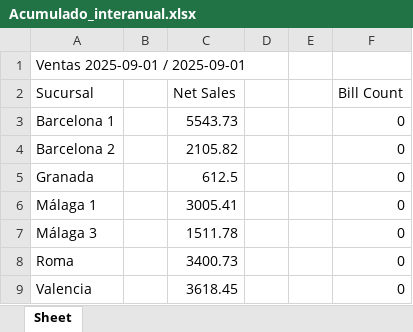
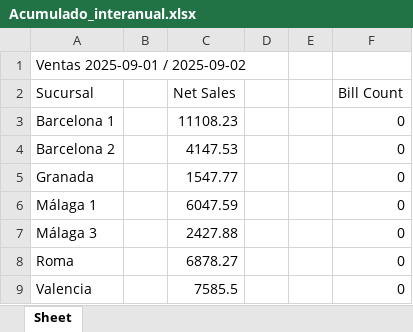
Before and after one commit to blasglen/luccianos-reporte-europa, an Excel workbook: Acumulado_interanual.xlsx, sheet Sheet, drawn as a sheet; values as stored, in another font and other column widths than the file's, no borders; the diff names each change by its address in the sheet, - before the commit and + after, or states it on an @@ line.

```diff
--- a/Acumulado_interanual.xlsx (sheet Sheet)
+++ b/Acumulado_interanual.xlsx (sheet Sheet)
-A1 (Sucursal): Ventas 2025-09-01 / 2025-09-01
+A1 (Sucursal): Ventas 2025-09-01 / 2025-09-02
-C3 (Net Sales): 5543.73
+C3 (Net Sales): 11108.23
-C4 (Net Sales): 2105.82
+C4 (Net Sales): 4147.53
-C5 (Net Sales): 612.5
+C5 (Net Sales): 1547.77
-C6 (Net Sales): 3005.41
+C6 (Net Sales): 6047.59
-C7 (Net Sales): 1511.78
+C7 (Net Sales): 2427.88
-C8 (Net Sales): 3400.73
+C8 (Net Sales): 6878.27
-C9 (Net Sales): 3618.45
+C9 (Net Sales): 7585.5
```
Also changed, not shown: Ventas_ayer.xlsx, 4 other files.
